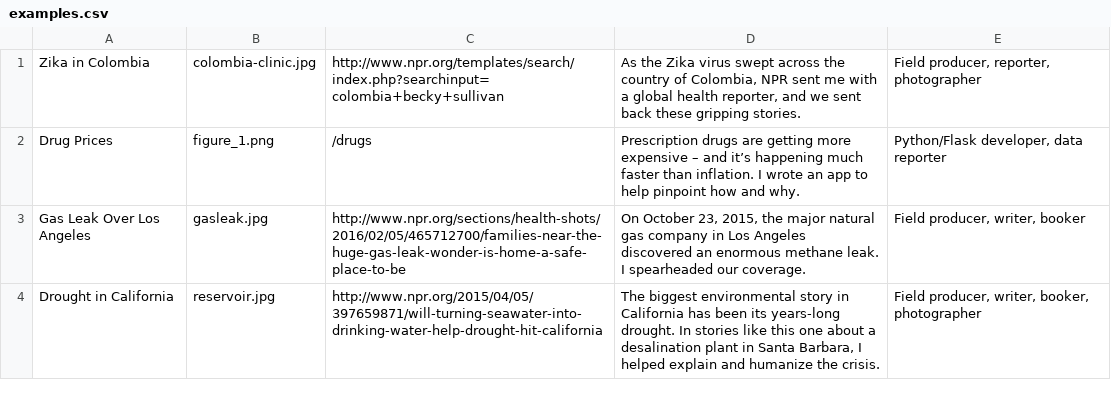
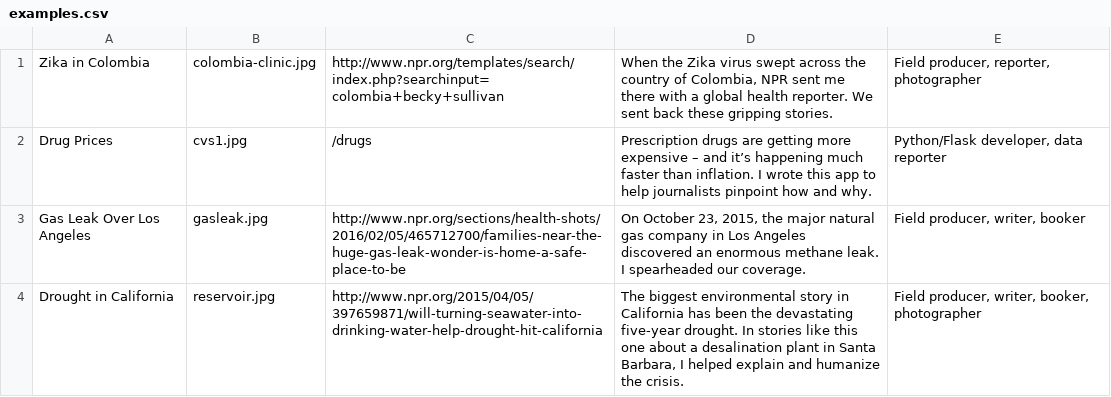
Before and after one commit to becsully/flasktest, a CSV file: mysite/static/examples.csv, drawn as a sheet.

```diff
--- a/mysite/static/examples.csv
+++ b/mysite/static/examples.csv
@@ -1,4 +1,4 @@
-Zika in Colombia,colombia-clinic.jpg,http://www.npr.org/templates/search/index.php?searchinput=colombia+becky+sullivan,"As the Zika virus swept across the country of Colombia, NPR sent me with a global health reporter, and we sent back these gripping stories.","Field producer, reporter, photographer"
-Drug Prices,figure_1.png,/drugs,Prescription drugs are getting more expensive – and it’s happening much faster than inflation. I wrote an app to help pinpoint how and why.,"Python/Flask developer, data reporter"
+Zika in Colombia,colombia-clinic.jpg,http://www.npr.org/templates/search/index.php?searchinput=colombia+becky+sullivan,"When the Zika virus swept across the country of Colombia, NPR sent me there with a global health reporter. We sent back these gripping stories.","Field producer, reporter, photographer"
+Drug Prices,cvs1.jpg,/drugs,Prescription drugs are getting more expensive – and it’s happening much faster than inflation. I wrote this app to help journalists pinpoint how and why.,"Python/Flask developer, data reporter"
 Gas Leak Over Los Angeles,gasleak.jpg,http://www.npr.org/sections/health-shots/2016/02/05/465712700/families-near-the-huge-gas-leak-wonder-is-home-a-safe-place-to-be,"On October 23, 2015, the major natural gas company in Los Angeles discovered an enormous methane leak. I spearheaded our coverage. ","Field producer, writer, booker"
-Drought in California,reservoir.jpg,http://www.npr.org/2015/04/05/397659871/will-turning-seawater-into-drinking-water-help-drought-hit-california,"The biggest environmental story in California has been its years-long drought. In stories like this one about a desalination plant in Santa Barbara, I helped explain and humanize the crisis. ","Field producer, writer, booker, photographer"
+Drought in California,reservoir.jpg,http://www.npr.org/2015/04/05/397659871/will-turning-seawater-into-drinking-water-help-drought-hit-california,"The biggest environmental story in California has been the devastating five-year drought. In stories like this one about a desalination plant in Santa Barbara, I helped explain and humanize the crisis. ","Field producer, writer, booker, photographer"
```
Also changed, not shown: 5 other files.
